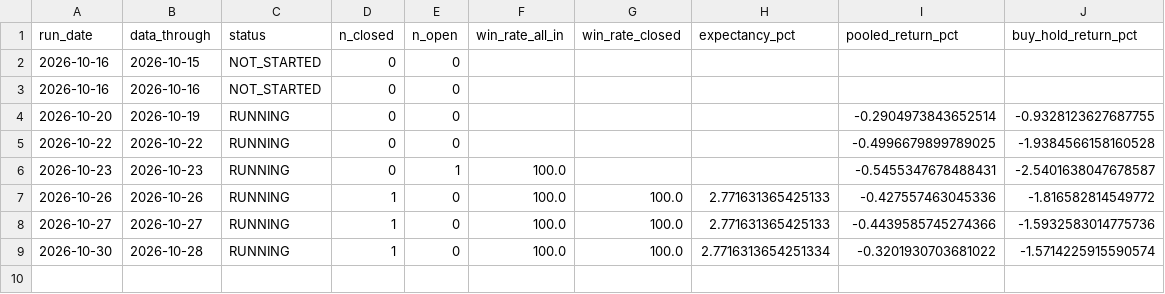
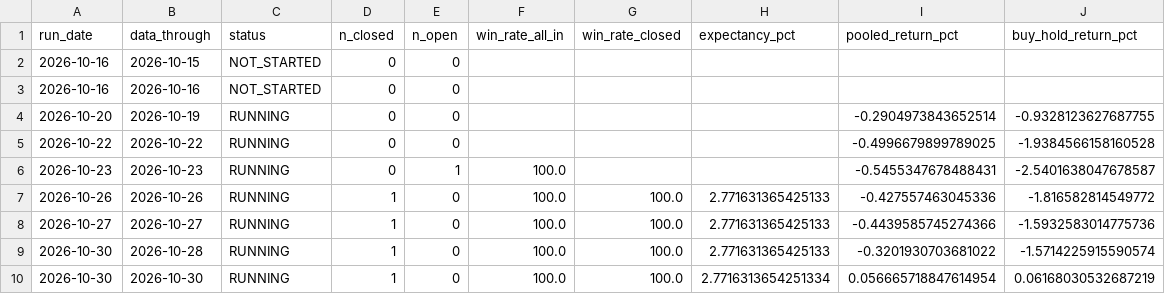
Before and after one commit to jeetthavrani657/alphaguard-ai, a CSV file: reports/output/forward_snapshots.csv, drawn as a sheet.

Commit message:
Daily refresh of the public record (automatic)
Written and pushed by research/publish_page.py at the end of the evening run: only docs/index.html, reports/output/forward_snapshots.csv, reports/output/forward_books.csv, reports/output/advisory_forward.csv.

```diff
--- a/reports/output/forward_snapshots.csv
+++ b/reports/output/forward_snapshots.csv
@@ -8,2 +8,3 @@ run_date,data_through,status,n_closed,n_open,win_rate_all_in,win_rate_closed,exp
 2026-10-27,2026-10-27,RUNNING,1,0,100.0,100.0,2.771631365425133,-0.4439585745274366,-1.5932583014775736
-2026-10-30,2026-10-28,RUNNING,1,0,100.0,100.0,2.7716313654251334,-0.3201930703681022,-1.5714225915590574
+2026-10-30,2026-10-28,RUNNING,1,0,100.0,100.0,2.771631365425133,-0.3201930703681022,-1.5714225915590574
+2026-10-30,2026-10-30,RUNNING,1,0,100.0,100.0,2.7716313654251334,0.056665718847614954,0.06168030532687219
```
Also changed, not shown: reports/output/advisory_forward.csv, reports/output/forward_books.csv, 1 other file.
